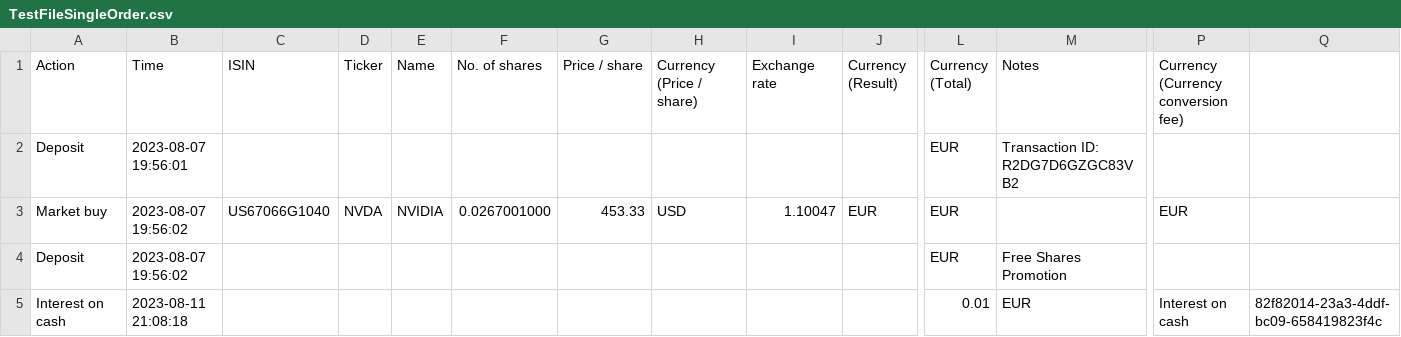
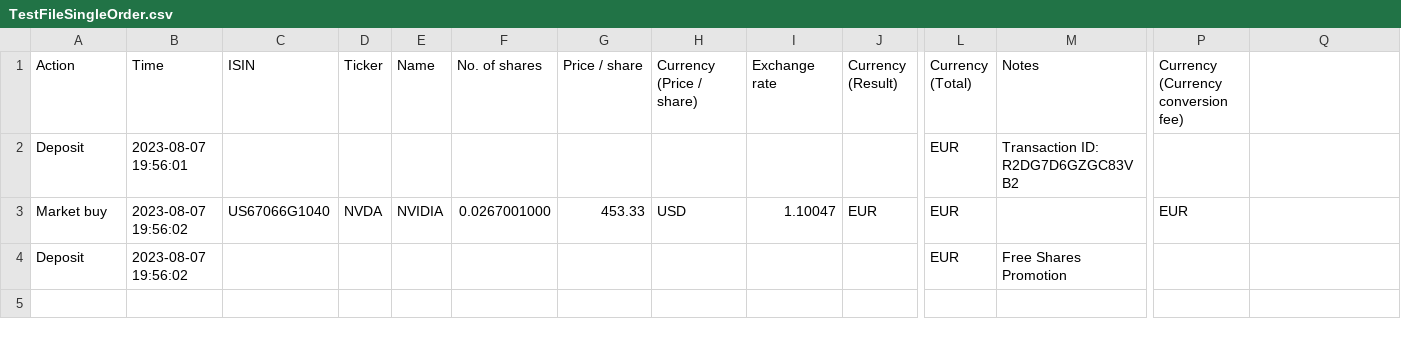
Before and after one commit to VibeNL/GhostfolioSidekick, a CSV file: GhostfolioSidekick.UnitTests/FileImporter/TestFiles/Trading212/Example6/TestFileSingleOrder.csv, drawn as a sheet; only a part is shown, gaps mark what is left out; rows hold the shown columns only; the diff names each change by its address in the sheet, - before the commit and + after, or states it on an @@ line.

```diff
--- a/GhostfolioSidekick.UnitTests/FileImporter/TestFiles/Trading212/Example6/TestFileSingleOrder.csv
+++ b/GhostfolioSidekick.UnitTests/FileImporter/TestFiles/Trading212/Example6/TestFileSingleOrder.csv
-row 5: Interest on cash | 2023-08-11 21:08:18 |  |  |  |  |  |  |  |  | 0.01 | EUR | Interest on cash | 82f82014-23a3-4ddf-bc09-658419823f4c
```
Also changed, not shown: GhostfolioSidekick.UnitTests/FileImporter/TestFiles/Bunq/Example1/Example1.csv, GhostfolioSidekick.UnitTests/FileImporter/TestFiles/Trading212/Example6/TestFileSingleOrder2.csv, 9 other files.
